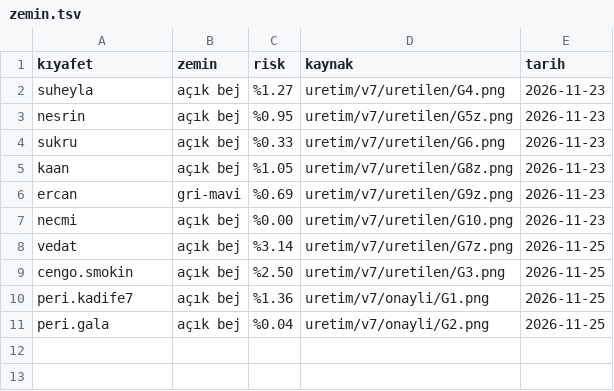
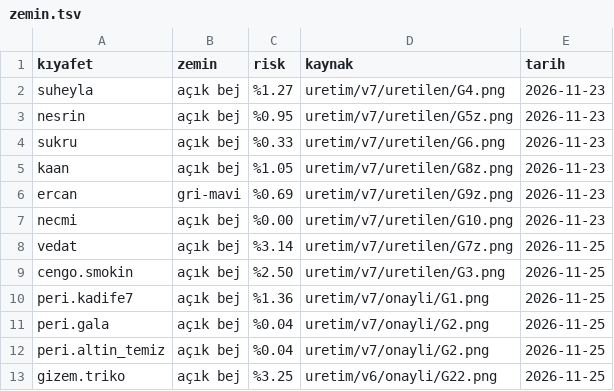
Before and after one commit to barbarosgursu-sudo/paravan, a TSV file: uretim/v7/zemin.tsv, drawn as a sheet.

```diff
--- a/uretim/v7/zemin.tsv
+++ b/uretim/v7/zemin.tsv
@@ -11 +11,3 @@ peri.kadife7	açık bej	%1.36	uretim/v7/onayli/G1.png	2026-11-25
 peri.gala	açık bej	%0.04	uretim/v7/onayli/G2.png	2026-11-25
+peri.altin_temiz	açık bej	%0.04	uretim/v7/onayli/G2.png	2026-11-25
+gizem.triko	açık bej	%3.25	uretim/v6/onayli/G22.png	2026-11-25
```
Also changed, not shown: 36 other files.
